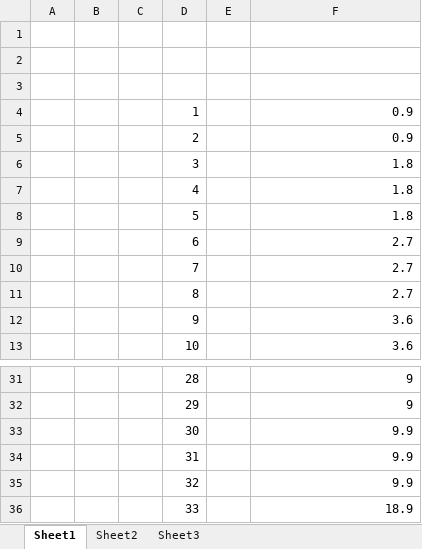
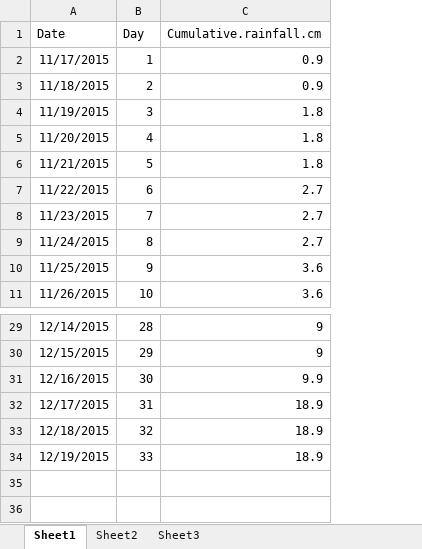
Before and after one commit to jrad33/Raw-Data-Outputs, an Excel workbook: cum_rain.xlsx, sheet Sheet1, drawn as a sheet; only a part is shown, gaps mark what is left out; values as stored, in another font and other column widths than the file's, no borders; charts and pictures not drawn; removed rows and columns are numbered as before the commit, all else as after; the diff names each change by its address in the sheet, - before the commit and + after, or states it on an @@ line.

Commit message:
adjusted cumualtive rain and water budget figures

```diff
--- a/cum_rain.xlsx (sheet Sheet1)
+++ b/cum_rain.xlsx (sheet Sheet1)
-column A, empty
-column B, empty
-column C, empty
+column A (Date), rows 2-11: 11/17/2015 | 11/18/2015 | 11/19/2015 | 11/20/2015 | 11/21/2015 | 11/22/2015 | 11/23/2015 | 11/24/2015 | 11/25/2015 | 11/26/2015; rows 29-34: 12/14/2015 | 12/15/2015 | 12/16/2015 | 12/17/2015 | 12/18/2015 | 12/19/2015
-column E, empty
-row 1: (empty)
+row 1: Date | Day | Cumulative.rainfall.cm
-row 2: (empty)
-row 3: (empty)
-C32:C33 (Cumulative.rainfall.cm): 9.9
+C32:C33 (Cumulative.rainfall.cm): 18.9
```
Also changed, not shown: charts or pictures, 25 other files.
